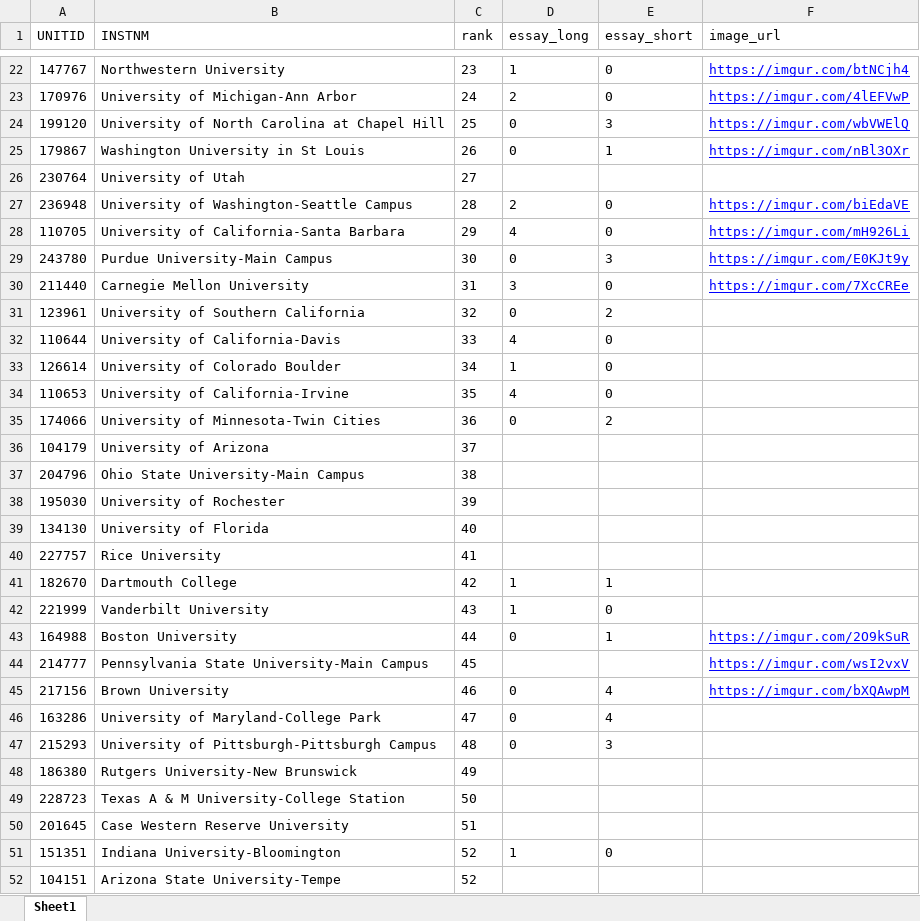
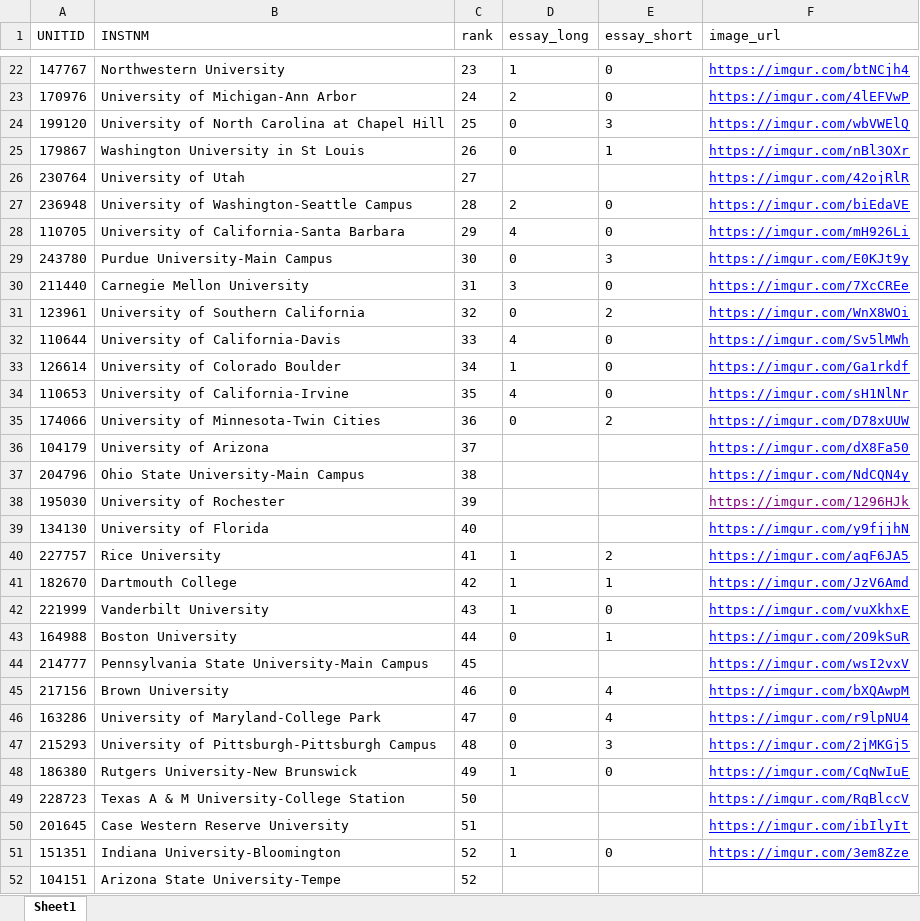
Before and after one commit to Yiwen7735/University-Finder, an Excel workbook: University_data/suppliment.xlsx, sheet Sheet1, drawn as a sheet; only a part is shown, gaps mark what is left out; values as stored, in another font and other column widths than the file's, no borders; the diff covers the shown part only; the diff names each change by its address in the sheet, - before the commit and + after, or states it on an @@ line.

Commit message:
Update image url in database

```diff
--- a/University_data/suppliment.xlsx (sheet Sheet1)
+++ b/University_data/suppliment.xlsx (sheet Sheet1)
-F26 (image_url): (empty)
+F26 (image_url): https://imgur.com/42ojRlR
-F31 (image_url): (empty)
+F31 (image_url): https://imgur.com/WnX8WOi
-F32 (image_url): (empty)
+F32 (image_url): https://imgur.com/Sv5lMWh
-F33 (image_url): (empty)
+F33 (image_url): https://imgur.com/Ga1rkdf
-F34 (image_url): (empty)
+F34 (image_url): https://imgur.com/sH1NlNr
-F35 (image_url): (empty)
+F35 (image_url): https://imgur.com/D78xUUW
-F36 (image_url): (empty)
+F36 (image_url): https://imgur.com/dX8Fa50
-F37 (image_url): (empty)
+F37 (image_url): https://imgur.com/NdCQN4y
-F38 (image_url): (empty)
+F38 (image_url): https://imgur.com/1296HJk
-F39 (image_url): (empty)
+F39 (image_url): https://imgur.com/y9fjjhN
-D40 (essay_long): (empty)
+D40 (essay_long): 1
-E40 (essay_short): (empty)
+E40 (essay_short): 2
-F40 (image_url): (empty)
+F40 (image_url): https://imgur.com/aqF6JA5
-F41 (image_url): (empty)
+F41 (image_url): https://imgur.com/JzV6Amd
-F42 (image_url): (empty)
+F42 (image_url): https://imgur.com/vuXkhxE
-F46 (image_url): (empty)
+F46 (image_url): https://imgur.com/r9lpNU4
-F47 (image_url): (empty)
+F47 (image_url): https://imgur.com/2jMKGj5
-D48 (essay_long): (empty)
+D48 (essay_long): 1
-E48 (essay_short): (empty)
+E48 (essay_short): 0
-F48 (image_url): (empty)
+F48 (image_url): https://imgur.com/CqNwIuE
-F49 (image_url): (empty)
+F49 (image_url): https://imgur.com/RqBlccV
-F50 (image_url): (empty)
+F50 (image_url): https://imgur.com/ibIlyIt
-F51 (image_url): (empty)
+F51 (image_url): https://imgur.com/3em8Zze
```
Also changed, not shown: 12 edited cells elsewhere in this sheet, 36 other files.
